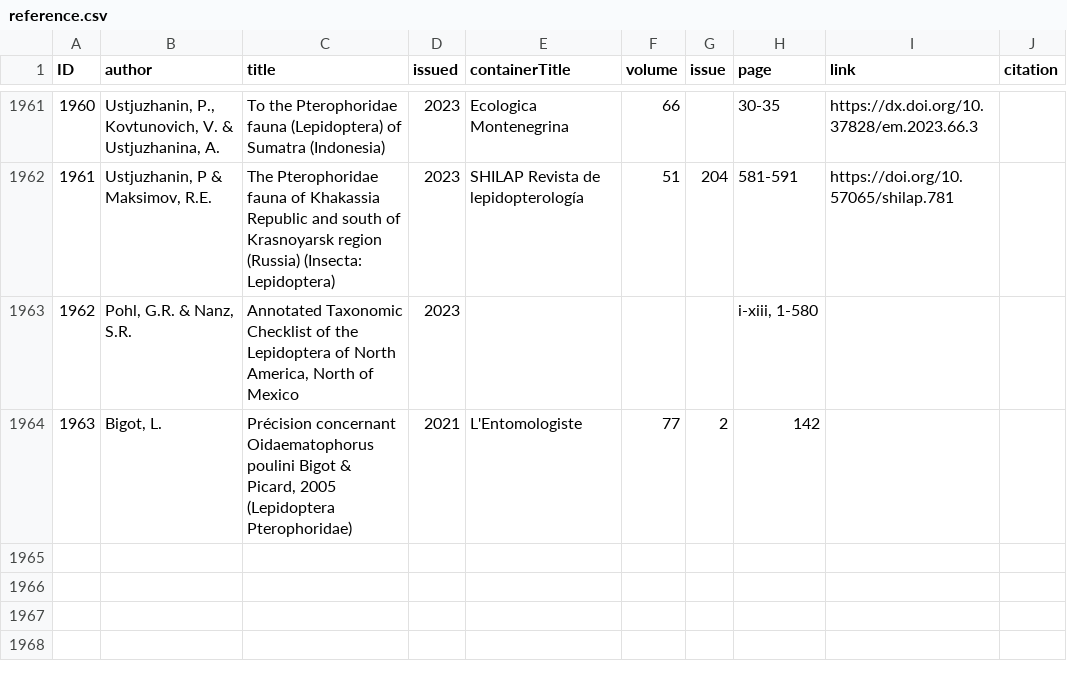
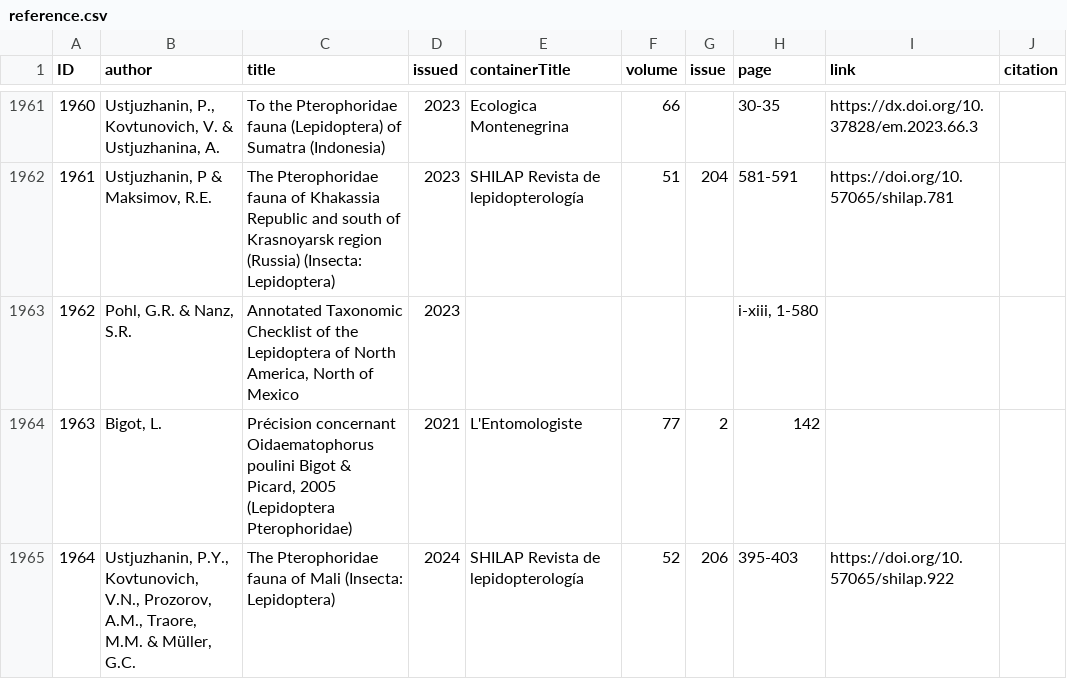
Before and after one commit to dhobern/pterophoroidea, a CSV file: coldp/data/reference.csv, drawn as a sheet; only a part is shown, gaps mark what is left out.

Commit message:
Mali

```diff
--- a/coldp/data/reference.csv
+++ b/coldp/data/reference.csv
@@ -1964 +1964,2 @@ ID,author,title,issued,containerTitle,volume,issue,page,link,citation
 1963,"Bigot, L.","Précision concernant Oidaematophorus poulini Bigot & Picard, 2005 (Lepidoptera Pterophoridae)",2021,L'Entomologiste,77,2,142,,
+1964,"Ustjuzhanin, P.Y., Kovtunovich, V.N., Prozorov, A.M., Traore, M.M. & Müller, G.C.",The Pterophoridae fauna of Mali (Insecta: Lepidoptera),2024,SHILAP Revista de lepidopterología,52,206,395-403,https://doi.org/10.57065/shilap.922,
```
Also changed, not shown: coldp/data/distribution.csv, 4 other files.
